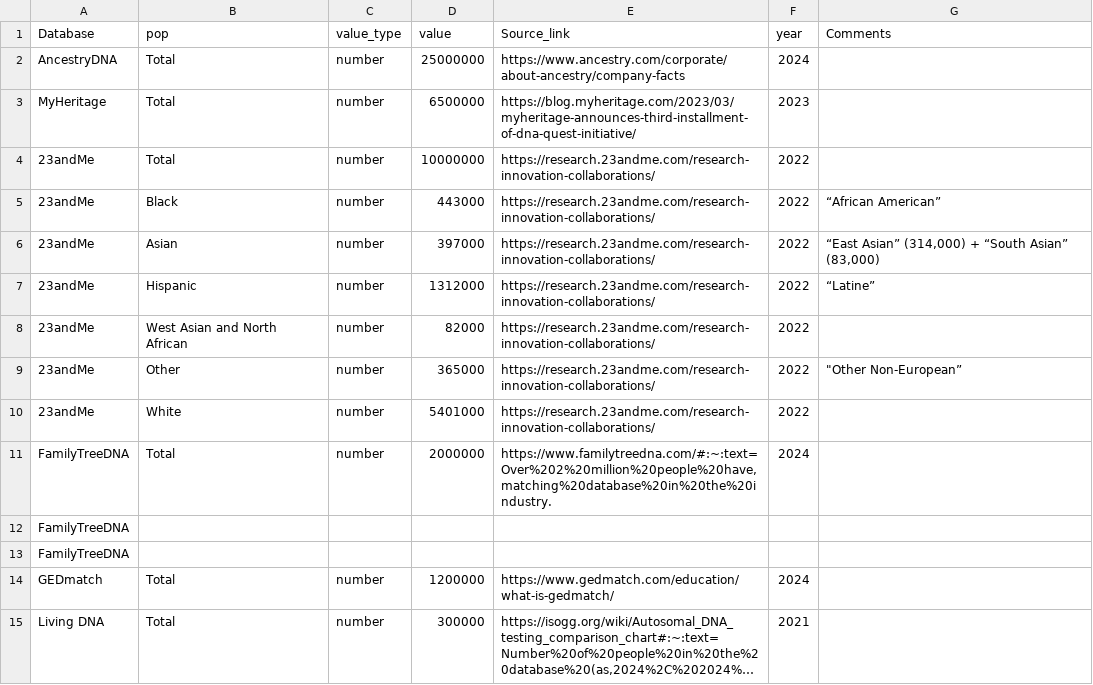
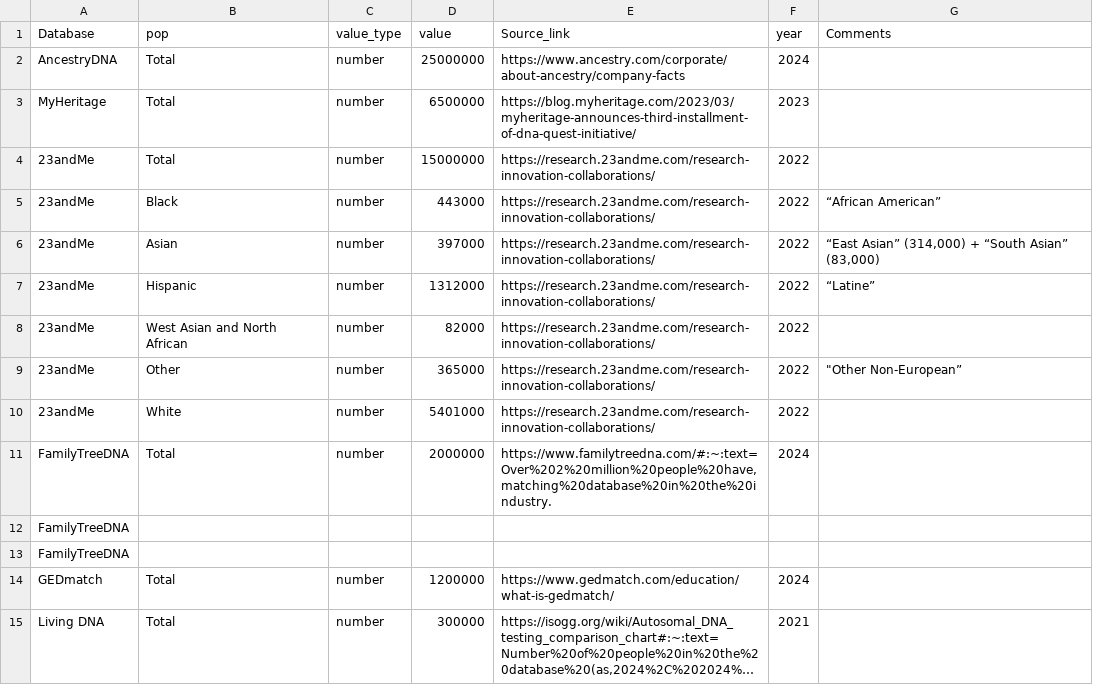
Before and after one commit to lasisilab/PODFRIDGE, a CSV file: data/DTC_race_export.csv, drawn as a sheet; long unchanged cells end in ….

```diff
--- a/data/DTC_race_export.csv
+++ b/data/DTC_race_export.csv
@@ -3,3 +3,3 @@ AncestryDNA,Total,number,25000000,https://www.ancestry.com/corporate/about-ances
 MyHeritage,Total,number,6500000,https://blog.myheritage.com/2023/03/myheritage-announces-third-installment-of-dna-quest-initiative/,2023,
-23andMe,Total,number,10000000,https://research.23andme.com/research-innovation-collaborations/,2022,
+23andMe,Total,number,15000000,https://research.23andme.com/research-innovation-collaborations/,2022,
 23andMe,Black,number,443000,https://research.23andme.com/research-innovation-collaborations/,2022,“African American”
```
Also changed, not shown: output/demographic_composition_comparison.csv, 9 other files.
